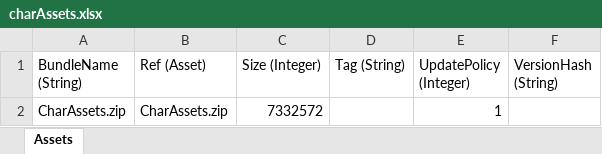
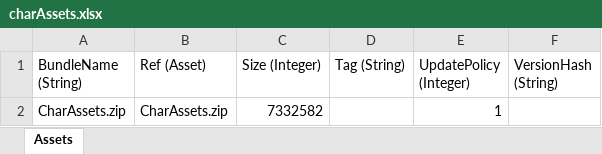
Before and after one commit to stu43005/sdorica-wiki-bot, an Excel workbook: client_gamedata/charAssets.xlsx, sheet Assets, drawn as a sheet; values as stored, in another font and other column widths than the file's, no borders; the diff names each change by its address in the sheet, - before the commit and + after, or states it on an @@ line.

```diff
--- a/client_gamedata/charAssets.xlsx (sheet Assets)
+++ b/client_gamedata/charAssets.xlsx (sheet Assets)
-C2 (Size (Integer)): 7332572
+C2 (Size (Integer)): 7332582
```
Also changed, not shown: 3 other files.
